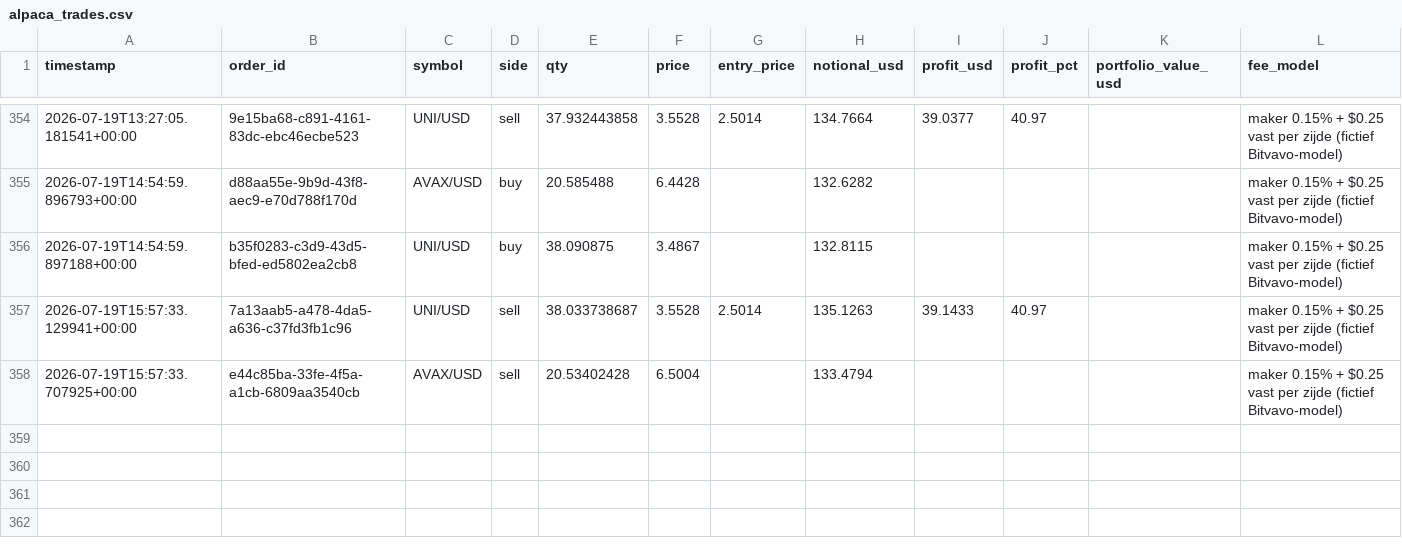
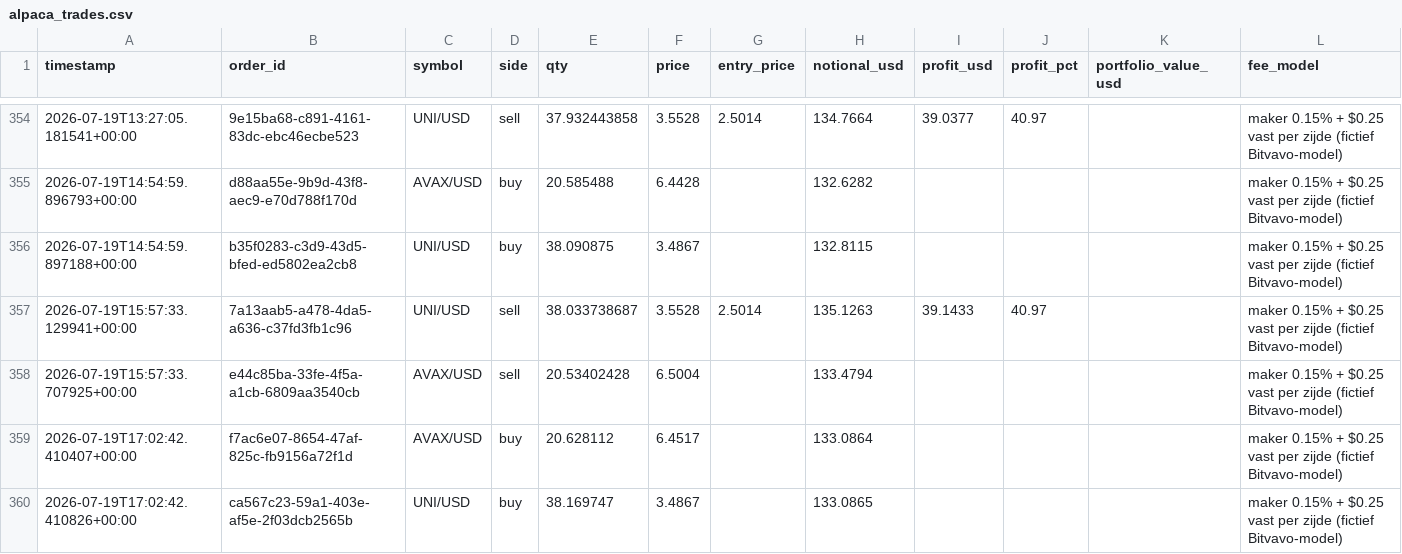
Before and after one commit to Bramsmit/MCP-alpaca, a CSV file: data/alpaca_trades.csv, drawn as a sheet; only a part is shown, gaps mark what is left out.

```diff
--- a/data/alpaca_trades.csv
+++ b/data/alpaca_trades.csv
@@ -358 +358,3 @@ timestamp,order_id,symbol,side,qty,price,entry_price,notional_usd,profit_usd,pro
 2026-07-19T15:57:33.707925+00:00,e44c85ba-33fe-4f5a-a1cb-6809aa3540cb,AVAX/USD,sell,20.53402428,6.5004,,133.4794,,,,maker 0.15% + $0.25 vast per zijde (fictief Bitvavo-model)
+2026-07-19T17:02:42.410407+00:00,f7ac6e07-8654-47af-825c-fb9156a72f1d,AVAX/USD,buy,20.628112,6.4517,,133.0864,,,,maker 0.15% + $0.25 vast per zijde (fictief Bitvavo-model)
+2026-07-19T17:02:42.410826+00:00,ca567c23-59a1-403e-af5e-2f03dcb2565b,UNI/USD,buy,38.169747,3.4867,,133.0865,,,,maker 0.15% + $0.25 vast per zijde (fictief Bitvavo-model)
```
Also changed, not shown: 1 other file.
